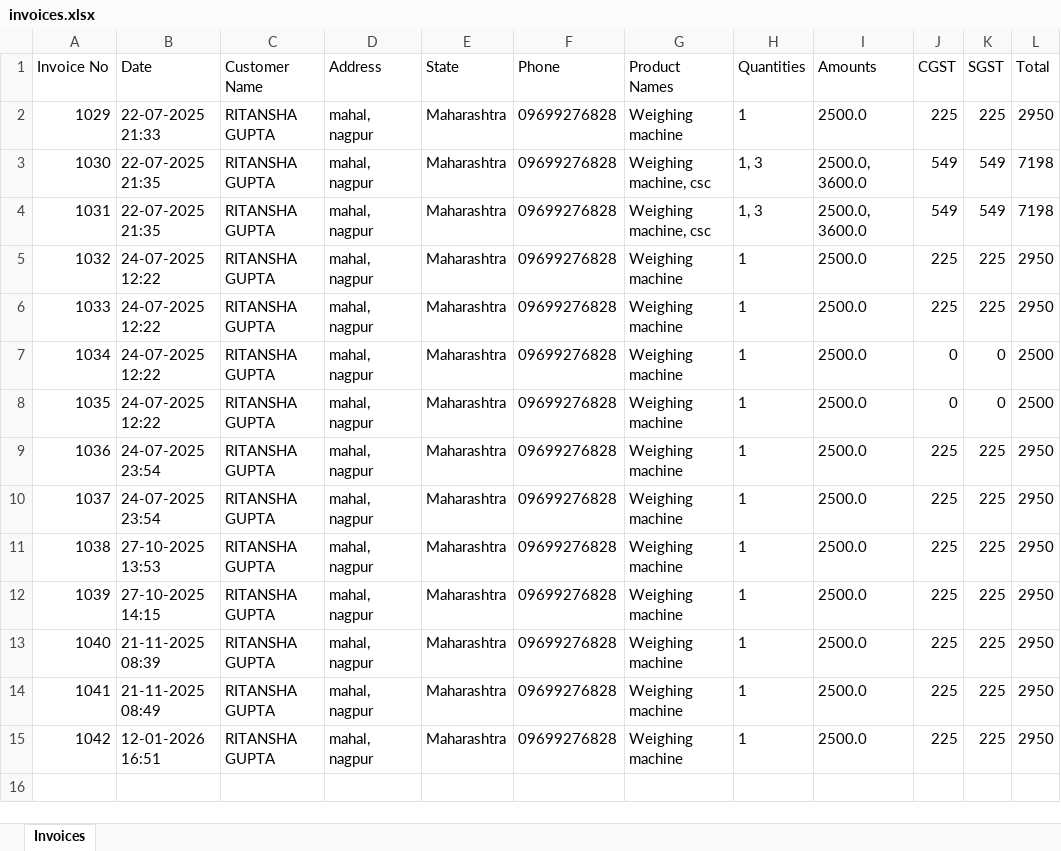
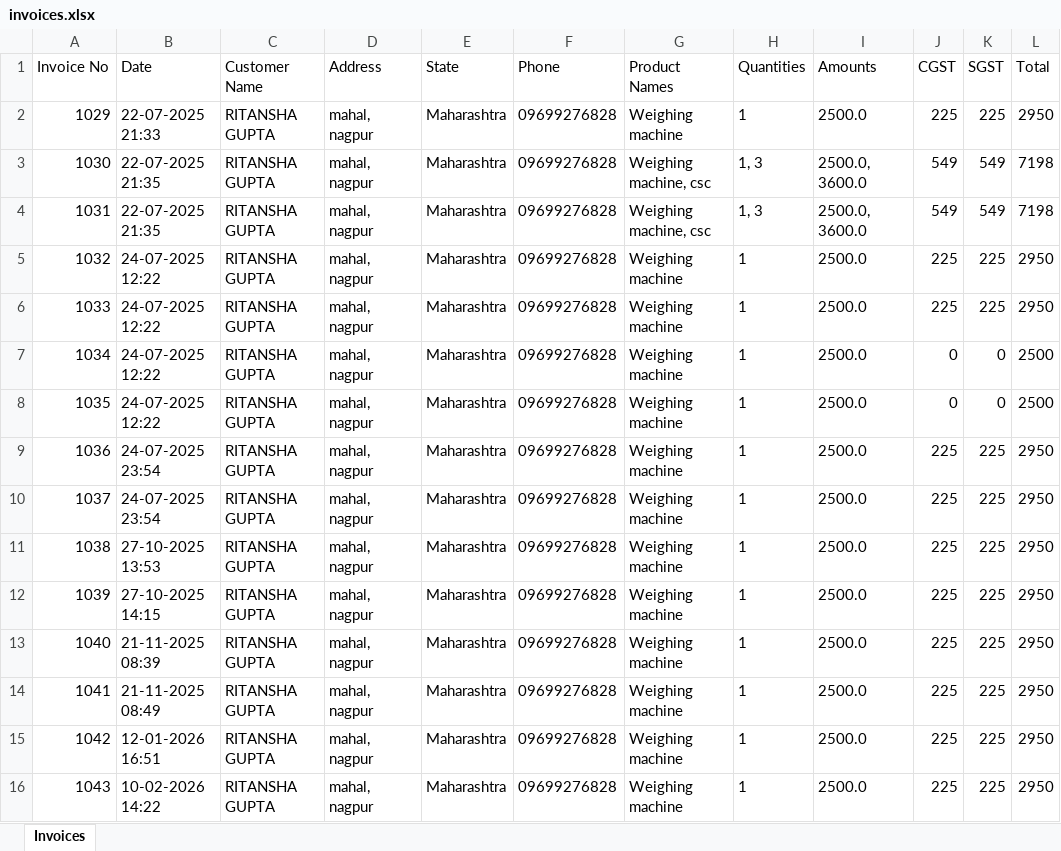
Before and after one commit to Ritansha2609/kantewala_billing, an Excel workbook: invoices.xlsx, sheet Invoices, drawn as a sheet; values as stored, in another font and other column widths than the file's, no borders; the diff names each change by its address in the sheet, - before the commit and + after, or states it on an @@ line.

```diff
--- a/invoices.xlsx (sheet Invoices)
+++ b/invoices.xlsx (sheet Invoices)
+row 16: 1043 | 10-02-2026 14:22 | RITANSHA GUPTA | mahal, nagpur | Maharashtra | 09699276828 | Weighing machine | 1 | 2500.0 | 225 | 225 | 2950
```
Also changed, not shown: 1 other file.
